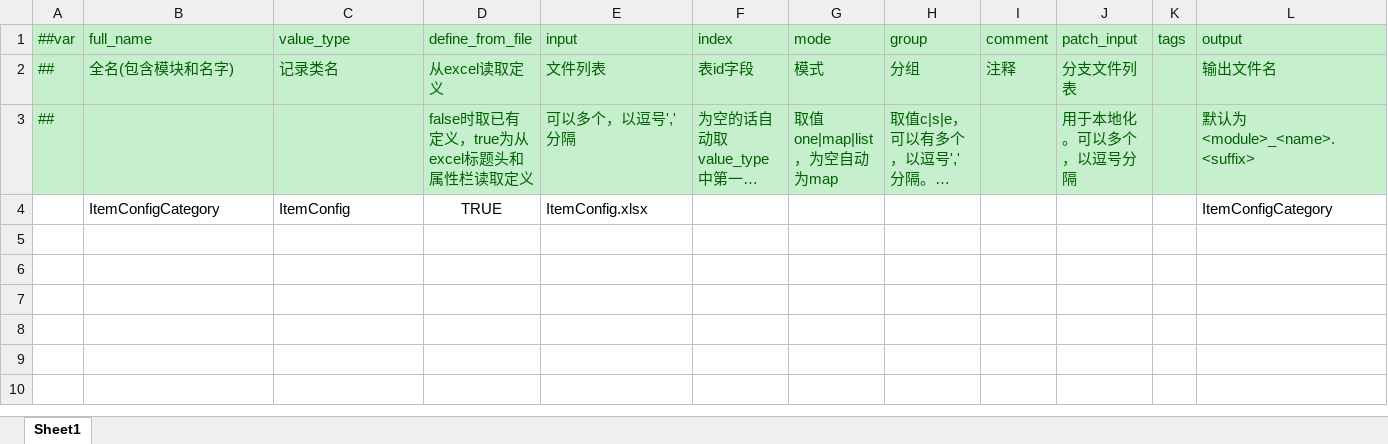
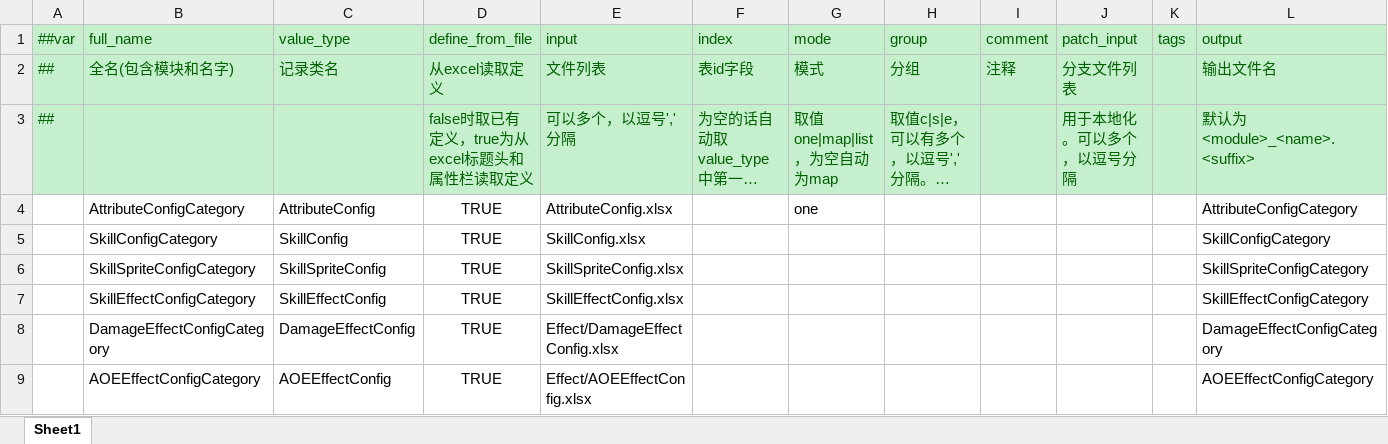
Before and after one commit to gameall3d/ET, an Excel workbook: ConfigSource/Datas/__tables__.xlsx, sheet Sheet1, drawn as a sheet; only a part is shown; long unchanged cells end in …; values as stored, in another font and other column widths than the file's, no borders; removed rows and columns are numbered as before the commit, all else as after; rows hold the shown columns only; the diff names each change by its address in the sheet, - before the commit and + after, or states it on an @@ line.

```diff
--- a/ConfigSource/Datas/__tables__.xlsx (sheet Sheet1)
+++ b/ConfigSource/Datas/__tables__.xlsx (sheet Sheet1)
-row 4:  | ItemConfigCategory | ItemConfig | TRUE | ItemConfig.xlsx |  |  |  |  |  |  | ItemConfigCategory
+row 4:  | AttributeConfigCategory | AttributeConfig | TRUE | AttributeConfig.xlsx |  | one |  |  |  |  | AttributeConfigCategory
+row 5:  | SkillConfigCategory | SkillConfig | TRUE | SkillConfig.xlsx |  |  |  |  |  |  | SkillConfigCategory
+row 6:  | SkillSpriteConfigCategory | SkillSpriteConfig | TRUE | SkillSpriteConfig.xlsx |  |  |  |  |  |  | SkillSpriteConfigCategory
+row 7:  | SkillEffectConfigCategory | SkillEffectConfig | TRUE | SkillEffectConfig.xlsx |  |  |  |  |  |  | SkillEffectConfigCategory
+row 8:  | DamageEffectConfigCategory | DamageEffectConfig | TRUE | Effect/DamageEffectConfig.xlsx |  |  |  |  |  |  | DamageEffectConfigCategory
+row 9:  | AOEEffectConfigCategory | AOEEffectConfig | TRUE | Effect/AOEEffectConfig.xlsx |  |  |  |  |  |  | AOEEffectConfigCategory
```
Also changed, not shown: ConfigSource/Datas/__beans__.xlsx, ConfigSource/Datas/__enums__.xlsx, 38 other files.
